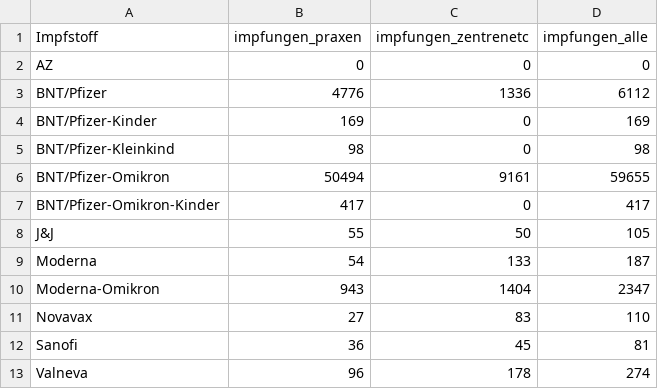
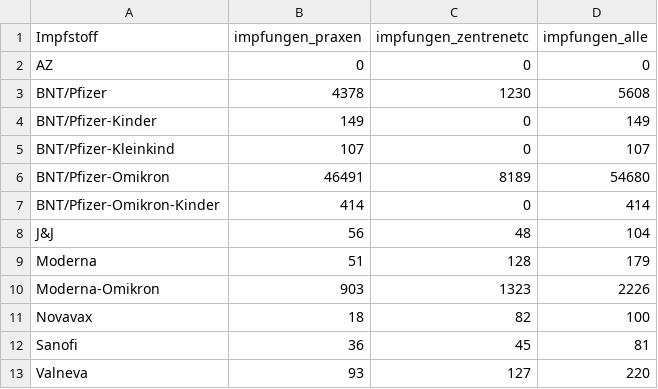
Before and after one commit to zidatalab/covid19dashboard, a CSV file: data/tabledata/praxen_andere_14tage_impfstoff.csv, drawn as a sheet.

```diff
--- a/data/tabledata/praxen_andere_14tage_impfstoff.csv
+++ b/data/tabledata/praxen_andere_14tage_impfstoff.csv
@@ -2,12 +2,12 @@ Impfstoff,impfungen_praxen,impfungen_zentrenetc,impfungen_alle
 AZ,0,0,0
-BNT/Pfizer,4776,1336,6112
-BNT/Pfizer-Kinder,169,0,169
-BNT/Pfizer-Kleinkind,98,0,98
-BNT/Pfizer-Omikron,50494,9161,59655
-BNT/Pfizer-Omikron-Kinder,417,0,417
-J&J,55,50,105
-Moderna,54,133,187
-Moderna-Omikron,943,1404,2347
-Novavax,27,83,110
+BNT/Pfizer,4378,1230,5608
+BNT/Pfizer-Kinder,149,0,149
+BNT/Pfizer-Kleinkind,107,0,107
+BNT/Pfizer-Omikron,46491,8189,54680
+BNT/Pfizer-Omikron-Kinder,414,0,414
+J&J,56,48,104
+Moderna,51,128,179
+Moderna-Omikron,903,1323,2226
+Novavax,18,82,100
 Sanofi,36,45,81
-Valneva,96,178,274
+Valneva,93,127,220
```
Also changed, not shown: data/impfdax/viertimpfungen_praxen.csv, 1 other file.
